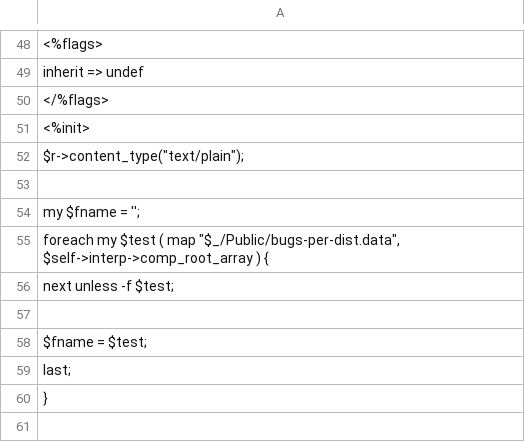
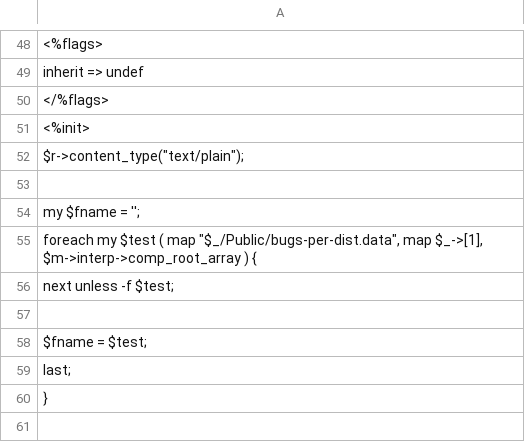
Before and after one commit to rt-cpan-org/rt-extension-rt_cpan_org, a TSV file: html/Public/bugs-per-dist.tsv, drawn as a sheet; only a part is shown, gaps mark what is left out.

Commit message:
s/self/m/ * each root is an array reference

```diff
--- a/html/Public/bugs-per-dist.tsv
+++ b/html/Public/bugs-per-dist.tsv
@@ -54,3 +54,3 @@ $r->content_type("text/plain");
 my $fname = '';
-foreach my $test ( map "$_/Public/bugs-per-dist.data", $self->interp->comp_root_array ) {
+foreach my $test ( map "$_/Public/bugs-per-dist.data", map $_->[1], $m->interp->comp_root_array ) {
     next unless -f $test;
```
